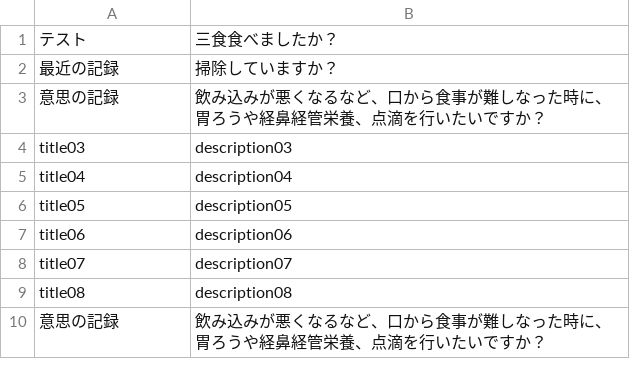
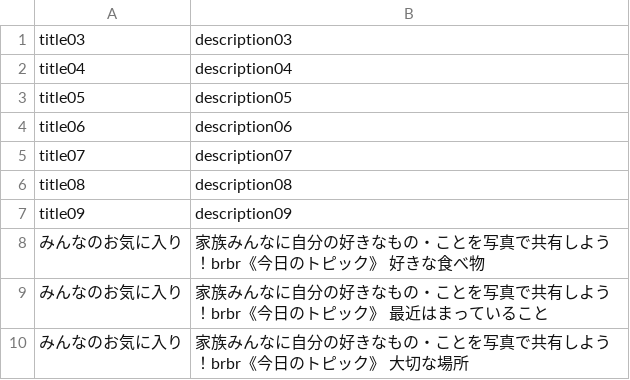
Before and after one commit to FUNPBL2015/Iryo_App, a CSV file: Iryo_App/Iryo_App/TopicData.csv, drawn as a sheet; removed rows and columns are numbered as before the commit, all else as after; the diff names each change by its address in the sheet, - before the commit and + after, or states it on an @@ line.

```diff
--- a/Iryo_App/Iryo_App/TopicData.csv
+++ b/Iryo_App/Iryo_App/TopicData.csv
-row 1: テスト | 三食食べましたか？
-row 2: 最近の記録 | 掃除していますか？
-row 3: 意思の記録 | 飲み込みが悪くなるなど、口から食事が難しなった時に、胃ろうや経鼻経管栄養、点滴を行いたいですか？
-row 10: 意思の記録 | 飲み込みが悪くなるなど、口から食事が難しなった時に、胃ろうや経鼻経管栄養、点滴を行いたいですか？
+row 7: title09 | description09
+row 8: みんなのお気に入り | 家族みんなに自分の好きなもの・ことを写真で共有しよう！brbr《今日のトピック》 好きな食べ物
+row 9: みんなのお気に入り | 家族みんなに自分の好きなもの・ことを写真で共有しよう！brbr《今日のトピック》 最近はまっていること
+row 10: みんなのお気に入り | 家族みんなに自分の好きなもの・ことを写真で共有しよう！brbr《今日のトピック》 大切な場所
```
Also changed, not shown: Iryo_App/Iryo_App/IntentionData.csv, Iryo_App/Iryo_App/TipData.csv, 7 other files.
